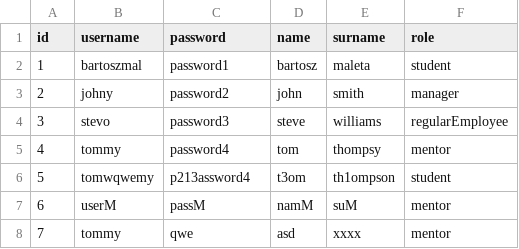
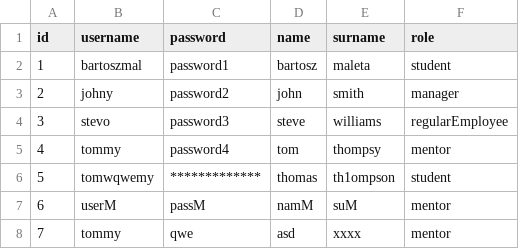
Before and after one commit to bartoszmaleta/learningManagmentSystem, a CSV file: src/main/resources/users.csv, drawn as a sheet.

```diff
--- a/src/main/resources/users.csv
+++ b/src/main/resources/users.csv
@@ -5,3 +5,3 @@ id, username, password, name, surname, role,
 4,tommy,password4,tom,thompsy,mentor,
-5,tomwqwemy,p213assword4,t3om,th1ompson,student,
+5,tomwqwemy,*************,thomas,th1ompson,student,
 6,userM,passM,namM,suM,mentor,
```
Also changed, not shown: 6 other files.
